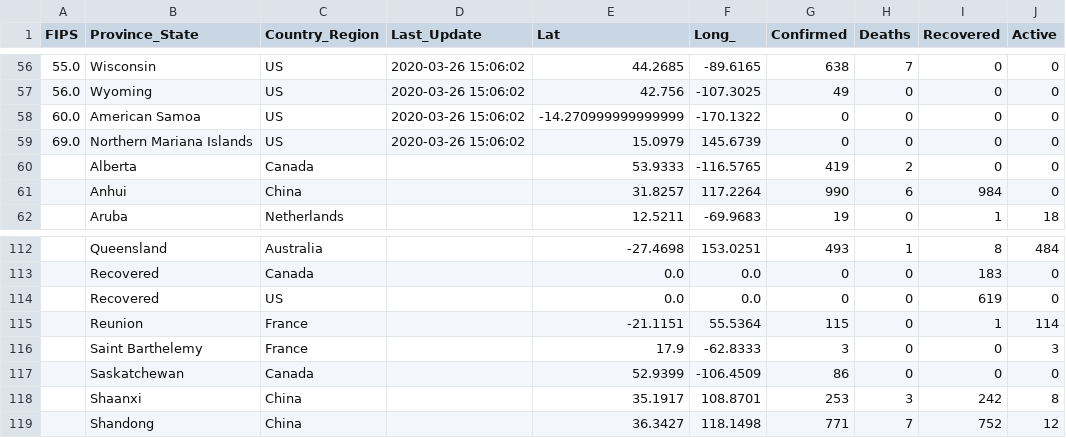
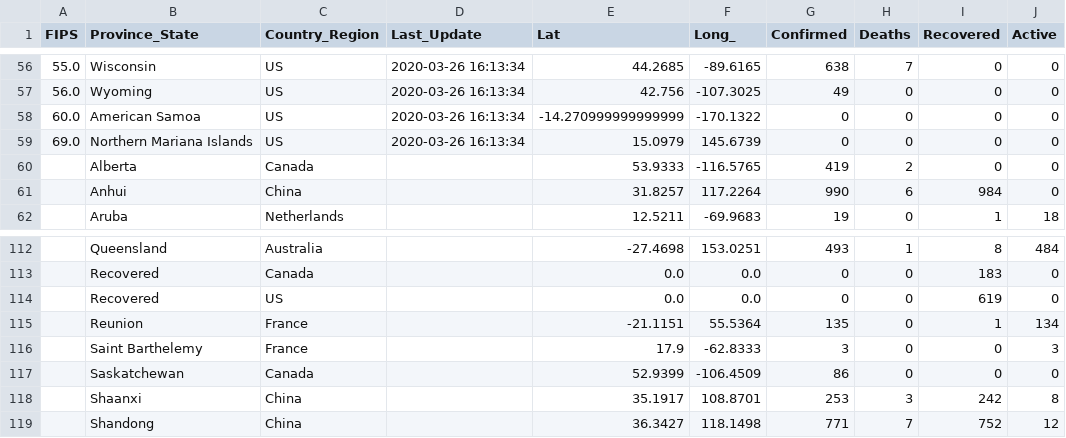
Before and after one commit to pablisco/virustrend, a CSV file: cache/cases_state.csv, drawn as a sheet; only a part is shown, gaps mark what is left out; the diff covers the shown part only.

```diff
--- a/cache/cases_state.csv
+++ b/cache/cases_state.csv
@@ -56,5 +56,5 @@ FIPS,Province_State,Country_Region,Last_Update,Lat,Long_,Confirmed,Deaths,Recove
-55.0,Wisconsin,US,2020-03-26 15:06:02,44.2685,-89.6165,638,7,0,0
-56.0,Wyoming,US,2020-03-26 15:06:02,42.756,-107.3025,49,0,0,0
-60.0,American Samoa,US,2020-03-26 15:06:02,-14.270999999999999,-170.1322,0,0,0,0
-69.0,Northern Mariana Islands,US,2020-03-26 15:06:02,15.0979,145.6739,0,0,0,0
+55.0,Wisconsin,US,2020-03-26 16:13:34,44.2685,-89.6165,638,7,0,0
+56.0,Wyoming,US,2020-03-26 16:13:34,42.756,-107.3025,49,0,0,0
+60.0,American Samoa,US,2020-03-26 16:13:34,-14.270999999999999,-170.1322,0,0,0,0
+69.0,Northern Mariana Islands,US,2020-03-26 16:13:34,15.0979,145.6739,0,0,0,0
 ,Alberta,Canada,,53.9333,-116.5765,419,2,0,0
@@ -114,3 +114,3 @@ FIPS,Province_State,Country_Region,Last_Update,Lat,Long_,Confirmed,Deaths,Recove
 ,Recovered,US,,0.0,0.0,0,0,619,0
-,Reunion,France,,-21.1151,55.5364,115,0,1,114
+,Reunion,France,,-21.1151,55.5364,135,0,1,134
 ,Saint Barthelemy,France,,17.9,-62.8333,3,0,0,3
```
Also changed, not shown: 66 edited cells elsewhere in this file, cache/cases.csv, cache/cases_country.csv, 2 other files.
